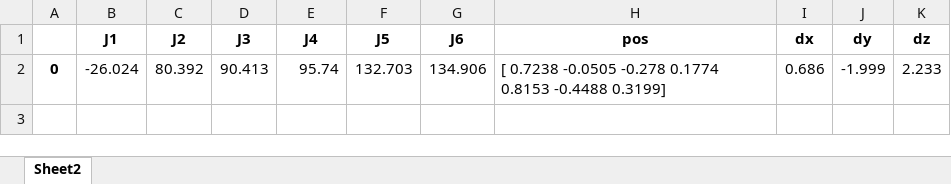
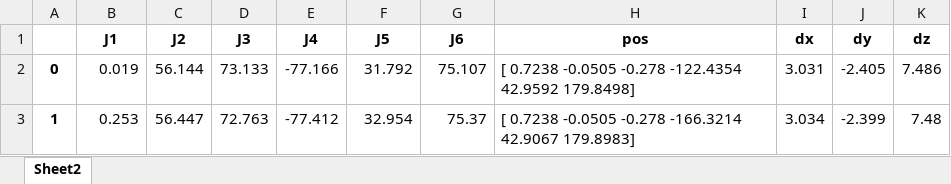
Before and after one commit to benthebear93/null-space-posture-optimization, an Excel workbook: conven_control/data/opt_data_curved.xlsx, sheet Sheet2, drawn as a sheet; values as stored, in another font and other column widths than the file's, no borders; removed rows and columns are numbered as before the commit, all else as after; the diff names each change by its address in the sheet, - before the commit and + after, or states it on an @@ line.

```diff
--- a/conven_control/data/opt_data_curved.xlsx (sheet Sheet2)
+++ b/conven_control/data/opt_data_curved.xlsx (sheet Sheet2)
-row 2: 0 | -26.024 | 80.392 | 90.413 | 95.74 | 132.703 | 134.906 | [ 0.7238 -0.0505 -0.278 0.1774 0.8153 -0.4488 0.3199] | 0.686 | -1.999 | 2.233
+row 2: 0 | 0.019 | 56.144 | 73.133 | -77.166 | 31.792 | 75.107 | [ 0.7238 -0.0505 -0.278 -122.4354 42.9592 179.8498] | 3.031 | -2.405 | 7.486
+row 3: 1 | 0.253 | 56.447 | 72.763 | -77.412 | 32.954 | 75.37 | [ 0.7238 -0.0505 -0.278 -166.3214 42.9067 179.8983] | 3.034 | -2.399 | 7.48
```
Also changed, not shown: conven_control/data/non_optimized_curved.xlsx, conven_control/data/random_curve_pos.xlsx, 2 other files.
